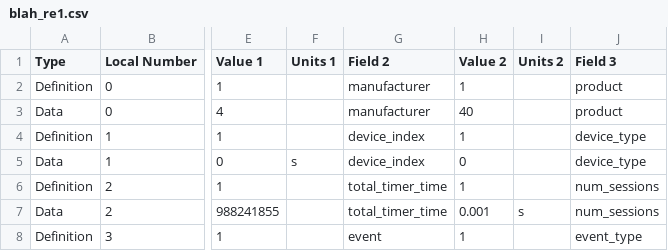
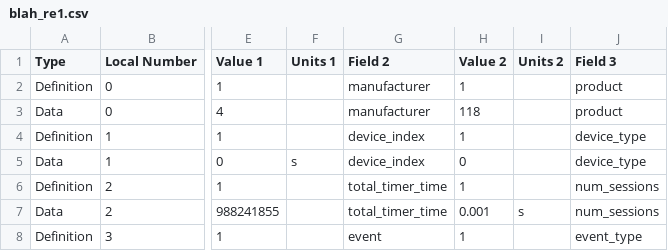
Before and after one commit to kairos1729/SmartRowFIT, a CSV file: dominic/blah_re1.csv, drawn as a sheet; only a part is shown, gaps mark what is left out; the diff names each change by its address in the sheet, - before the commit and + after, or states it on an @@ line.

```diff
--- a/dominic/blah_re1.csv
+++ b/dominic/blah_re1.csv
-H3 (Value 2): 40
+H3 (Value 2): 118
```
Also changed, not shown: 2 other files.
